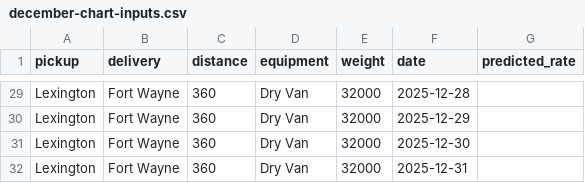
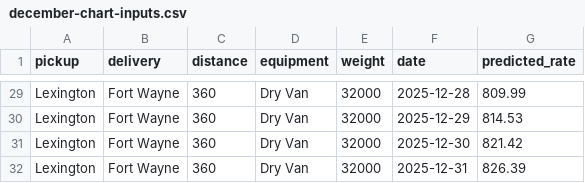
Before and after one commit to Rahafhudaib/ML-Time-data, a CSV file: december-chart-inputs.csv, drawn as a sheet; only a part is shown, gaps mark what is left out; the diff covers the shown part only; the diff names each change by its address in the sheet, - before the commit and + after, or states it on an @@ line.

```diff
--- a/december-chart-inputs.csv
+++ b/december-chart-inputs.csv
-G29 (predicted_rate): (empty)
+G29 (predicted_rate): 809.99
-G30 (predicted_rate): (empty)
+G30 (predicted_rate): 814.53
-G31 (predicted_rate): (empty)
+G31 (predicted_rate): 821.42
-G32 (predicted_rate): (empty)
+G32 (predicted_rate): 826.39
```
Also changed, not shown: 27 edited cells elsewhere in this file, 4 other files.
